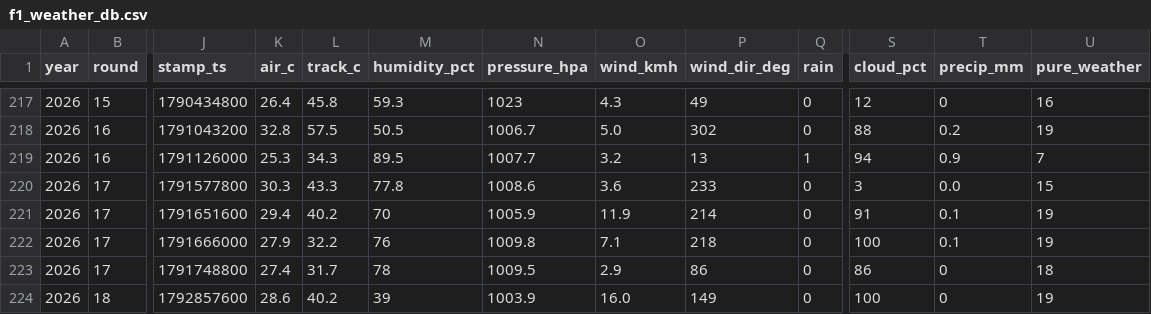
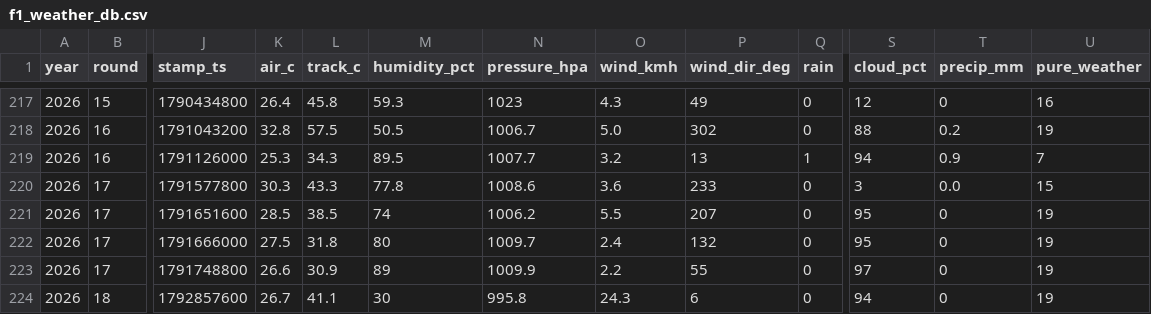
Before and after one commit to hammerwork/F1TrueConditions, a CSV file: data/f1_weather_db.csv, drawn as a sheet; only a part is shown, gaps mark what is left out; the diff names each change by its address in the sheet, - before the commit and + after, or states it on an @@ line.

```diff
--- a/data/f1_weather_db.csv
+++ b/data/f1_weather_db.csv
-K221 (air_c): 29.4
+K221 (air_c): 28.5
-L221 (track_c): 40.2
+L221 (track_c): 38.5
-M221 (humidity_pct): 70
+M221 (humidity_pct): 74
-N221 (pressure_hpa): 1005.9
+N221 (pressure_hpa): 1006.2
-O221 (wind_kmh): 11.9
+O221 (wind_kmh): 5.5
-P221 (wind_dir_deg): 214
+P221 (wind_dir_deg): 207
-S221 (cloud_pct): 91
+S221 (cloud_pct): 95
-T221:T222 (precip_mm): 0.1
+T221:T222 (precip_mm): 0
-K222 (air_c): 27.9
+K222 (air_c): 27.5
-L222 (track_c): 32.2
+L222 (track_c): 31.8
-M222 (humidity_pct): 76
+M222 (humidity_pct): 80
-N222 (pressure_hpa): 1009.8
+N222 (pressure_hpa): 1009.7
-O222 (wind_kmh): 7.1
+O222 (wind_kmh): 2.4
-P222 (wind_dir_deg): 218
+P222 (wind_dir_deg): 132
-S222 (cloud_pct): 100
+S222 (cloud_pct): 95
-K223 (air_c): 27.4
+K223 (air_c): 26.6
-L223 (track_c): 31.7
+L223 (track_c): 30.9
-M223 (humidity_pct): 78
+M223 (humidity_pct): 89
-N223 (pressure_hpa): 1009.5
+N223 (pressure_hpa): 1009.9
-O223 (wind_kmh): 2.9
+O223 (wind_kmh): 2.2
-P223 (wind_dir_deg): 86
+P223 (wind_dir_deg): 55
-S223 (cloud_pct): 86
+S223 (cloud_pct): 97
-U223 (pure_weather): 18
+U223 (pure_weather): 19
-K224 (air_c): 28.6
+K224 (air_c): 26.7
-L224 (track_c): 40.2
+L224 (track_c): 41.1
-M224 (humidity_pct): 39
+M224 (humidity_pct): 30
-N224 (pressure_hpa): 1003.9
+N224 (pressure_hpa): 995.8
-O224 (wind_kmh): 16.0
+O224 (wind_kmh): 24.3
-P224 (wind_dir_deg): 149
+P224 (wind_dir_deg): 6
-S224 (cloud_pct): 100
+S224 (cloud_pct): 94
```
Also changed, not shown: data/f1_weather_segments.csv.
